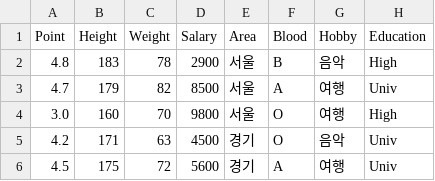
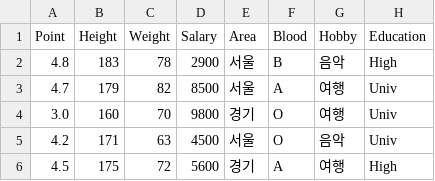
Before and after one commit to hdsceokevin/datasets, a CSV file: Gower_Distance.csv, drawn as a sheet.

Commit message:
Update Gower_Distance.csv

```diff
--- a/Gower_Distance.csv
+++ b/Gower_Distance.csv
@@ -3,4 +3,4 @@
 4.7,179,82,8500,"서울","A","여행","Univ"
-3.0,160,70,9800,"서울","O","여행","High"
-4.2,171,63,4500,"경기","O","음악","Univ"
-4.5,175,72,5600,"경기","A","여행","Univ"
+3.0,160,70,9800,"경기","O","여행","Univ"
+4.2,171,63,4500,"서울","O","음악","Univ"
+4.5,175,72,5600,"경기","A","여행","High"
```
